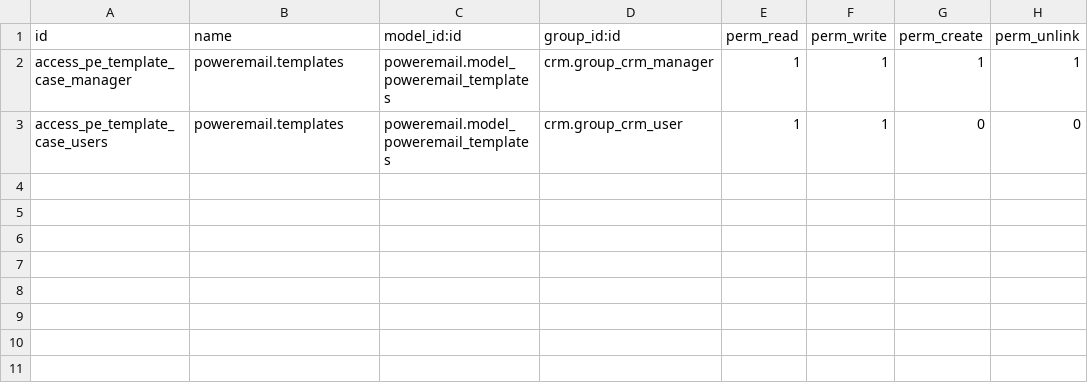
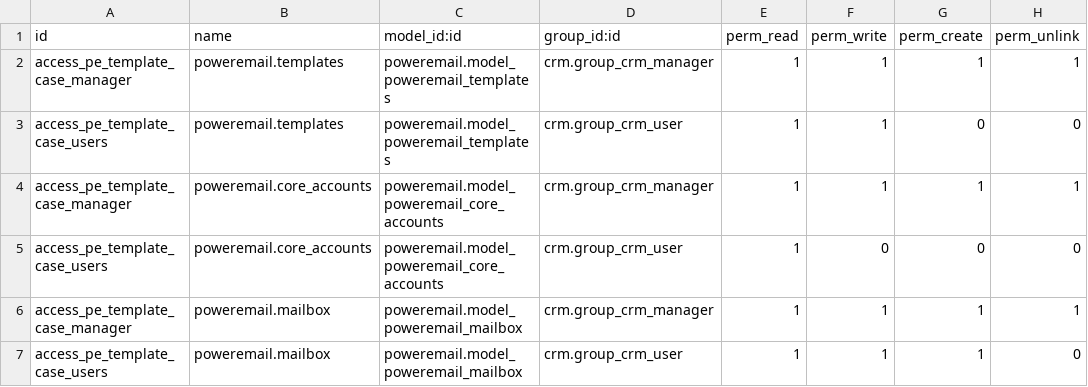
Before and after one commit to gisce/crm_poweremail, a CSV file: security/ir.model.access.csv, drawn as a sheet.

Commit message:
Add missing security access rules
- Poweremail Core Accounts
- Poweremail Mailbox

```diff
--- a/security/ir.model.access.csv
+++ b/security/ir.model.access.csv
@@ -3 +3,5 @@
 "access_pe_template_case_users","poweremail.templates","poweremail.model_poweremail_templates","crm.group_crm_user",1,1,0,0
+"access_pe_template_case_manager","poweremail.core_accounts","poweremail.model_poweremail_core_accounts","crm.group_crm_manager",1,1,1,1
+"access_pe_template_case_users","poweremail.core_accounts","poweremail.model_poweremail_core_accounts","crm.group_crm_user",1,0,0,0
+"access_pe_template_case_manager","poweremail.mailbox","poweremail.model_poweremail_mailbox","crm.group_crm_manager",1,1,1,1
+"access_pe_template_case_users","poweremail.mailbox","poweremail.model_poweremail_mailbox","crm.group_crm_user",1,1,1,0
```
